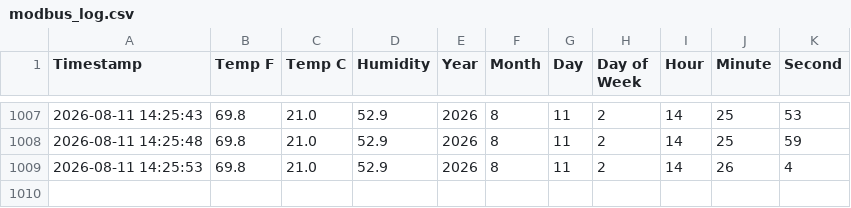
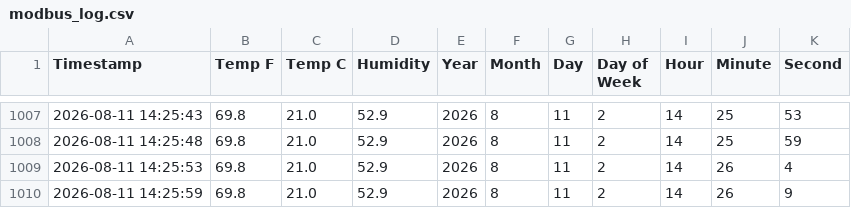
Before and after one commit to smalllab0102/Temperature-and-Humidy-Sensors, a CSV file: modbus_log.csv, drawn as a sheet; only a part is shown, gaps mark what is left out; the diff names each change by its address in the sheet, - before the commit and + after, or states it on an @@ line.

Commit message:
Automatic save

```diff
--- a/modbus_log.csv
+++ b/modbus_log.csv
+row 1010: 2026-08-11 14:25:59 | 69.8 | 21.0 | 52.9 | 2026 | 8 | 11 | 2 | 14 | 26 | 9
```
